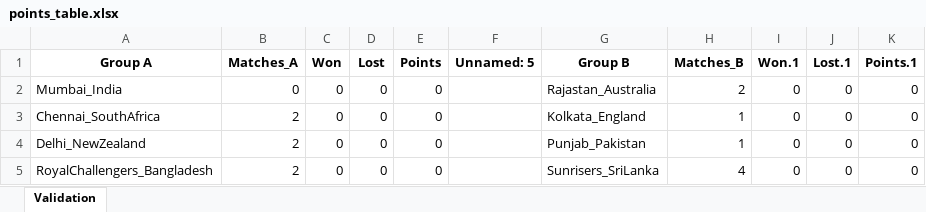
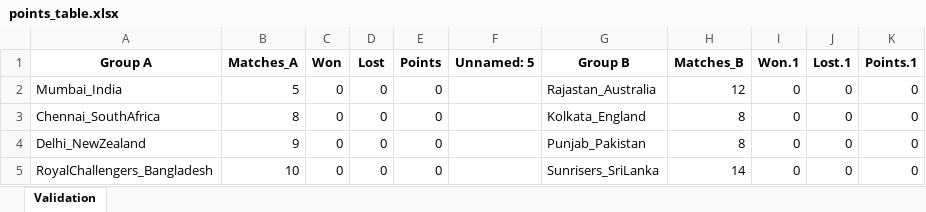
Before and after one commit to Nadun999/Cricket_Match_Simulator, an Excel workbook: tournament/points_table.xlsx, sheet Validation, drawn as a sheet; values as stored, in another font and other column widths than the file's, no borders; the diff names each change by its address in the sheet, - before the commit and + after, or states it on an @@ line.

```diff
--- a/tournament/points_table.xlsx (sheet Validation)
+++ b/tournament/points_table.xlsx (sheet Validation)
-B2 (Matches_A): 0
+B2 (Matches_A): 5
-H2 (Matches_B): 2
+H2 (Matches_B): 12
-B3 (Matches_A): 2
+B3 (Matches_A): 8
-H3:H4 (Matches_B): 1
+H3:H4 (Matches_B): 8
-B4 (Matches_A): 2
+B4 (Matches_A): 9
-B5 (Matches_A): 2
+B5 (Matches_A): 10
-H5 (Matches_B): 4
+H5 (Matches_B): 14
```
Also changed, not shown: team_data/Mumbai_India/Mumbai_India.xlsx, 17 other files.
